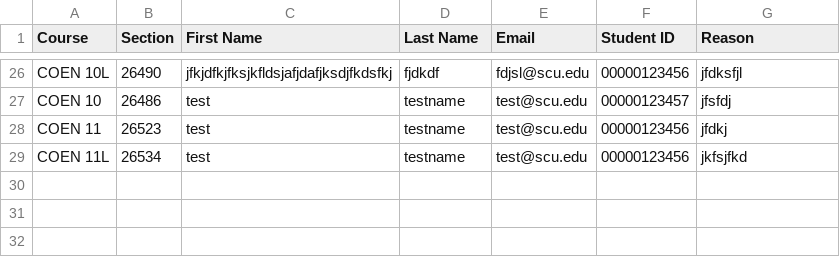
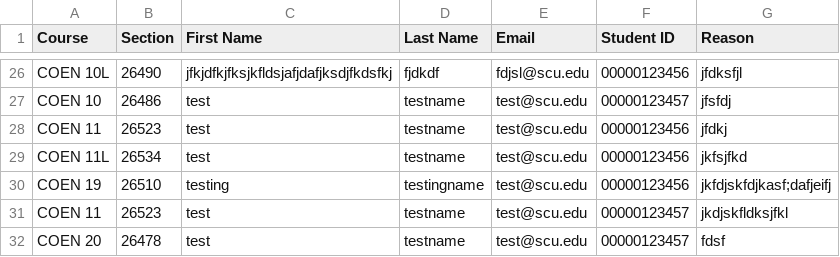
Before and after one commit to ajts/scu-waitlist, a CSV file: core/storage/waitlists/COEN.csv, drawn as a sheet; only a part is shown, gaps mark what is left out.

```diff
--- a/core/storage/waitlists/COEN.csv
+++ b/core/storage/waitlists/COEN.csv
@@ -29 +29,4 @@ COEN 11,26523,test,testname,test@scu.edu,00000123456,jfdkj
 COEN 11L,26534,test,testname,test@scu.edu,00000123456,jkfsjfkd
+COEN 19,26510,testing,testingname,test@scu.edu,00000123456,jkfdjskfdjkasf;dafjeifj
+COEN 11,26523,test,testname,test@scu.edu,00000123457,jkdjskfldksjfkl
+COEN 20,26478,test,testname,test@scu.edu,00000123457,fdsf
```
Also changed, not shown: 2 other files.
